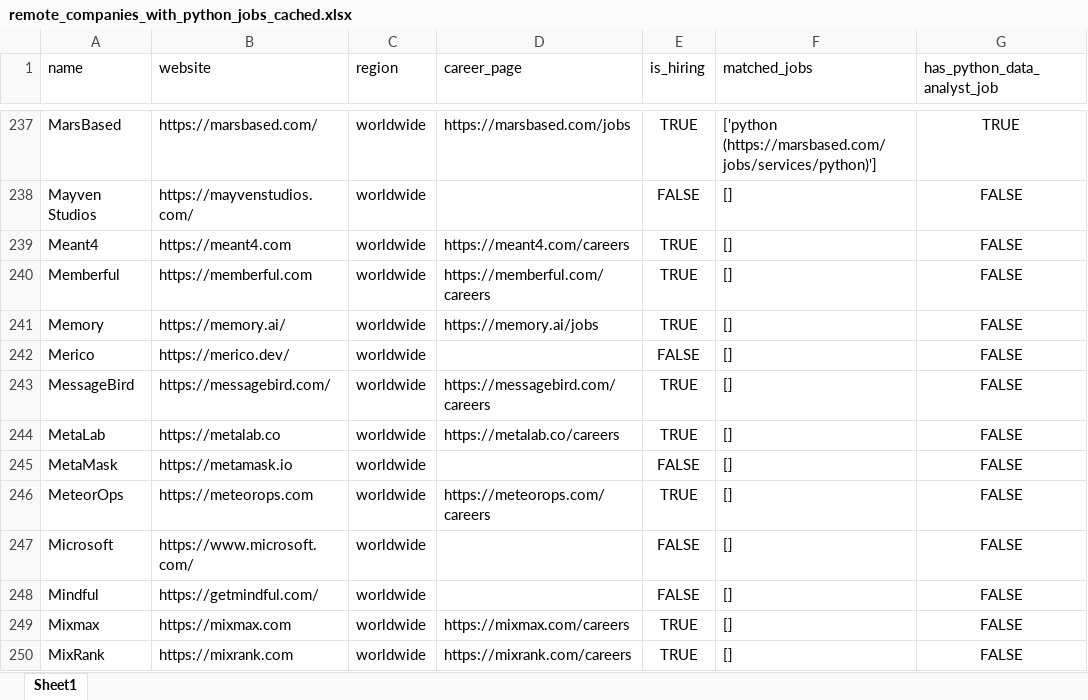
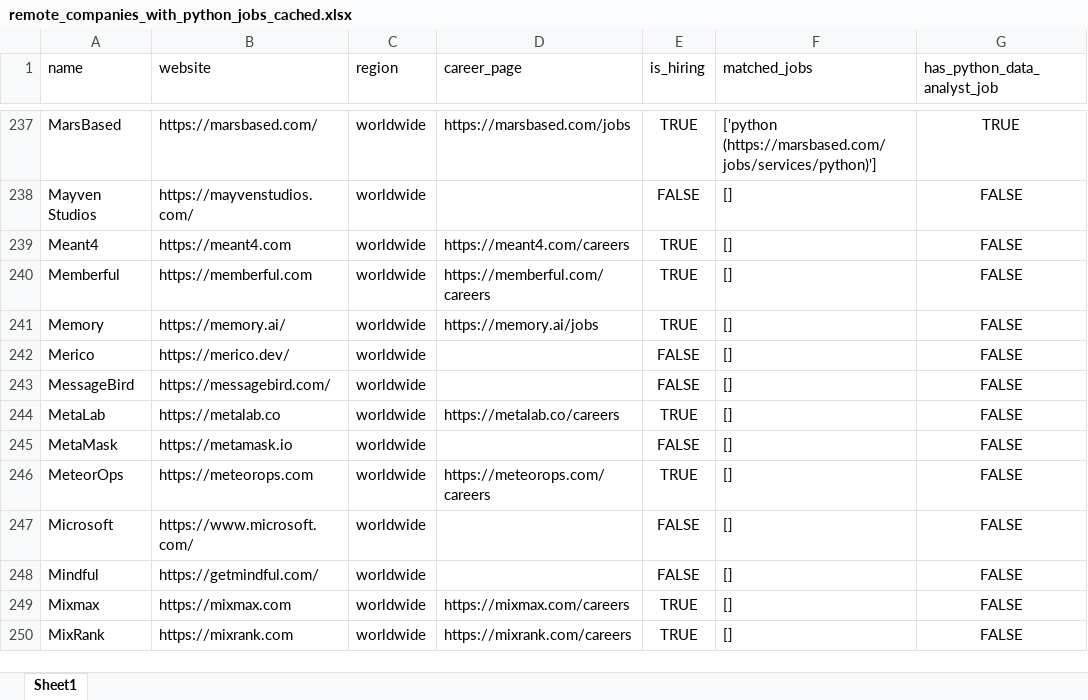
Before and after one commit to ChiaraVan1/remote-job-monitor, an Excel workbook: remote_companies_with_python_jobs_cached.xlsx, sheet Sheet1, drawn as a sheet; only a part is shown, gaps mark what is left out; values as stored, in another font and other column widths than the file's, no borders; the diff covers the shown part only; the diff names each change by its address in the sheet, - before the commit and + after, or states it on an @@ line.

```diff
--- a/remote_companies_with_python_jobs_cached.xlsx (sheet Sheet1)
+++ b/remote_companies_with_python_jobs_cached.xlsx (sheet Sheet1)
-D243 (career_page): https://messagebird.com/careers
+D243 (career_page): (empty)
-E243 (is_hiring): TRUE
+E243 (is_hiring): FALSE
```
Also changed, not shown: 5 edited cells elsewhere in this sheet, 1 other file.
